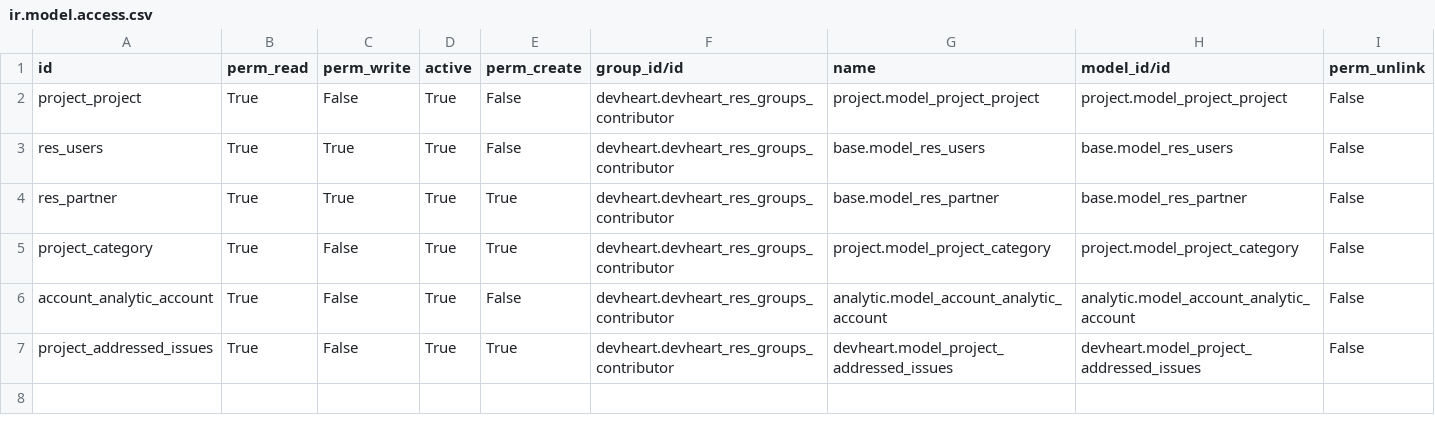
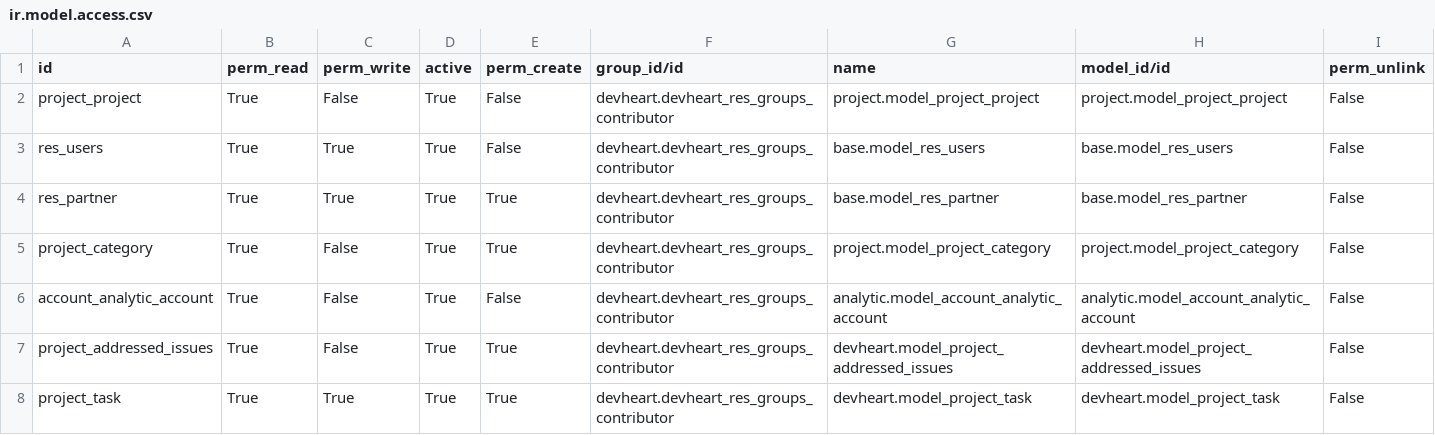
Before and after one commit to yelghali/developpeursducoeur, a CSV file: devheart/security/ir.model.access.csv, drawn as a sheet.

```diff
--- a/devheart/security/ir.model.access.csv
+++ b/devheart/security/ir.model.access.csv
@@ -7 +7,2 @@ account_analytic_account,True,False,True,False,devheart.devheart_res_groups_cont
 project_addressed_issues,True,False,True,True,devheart.devheart_res_groups_contributor,devheart.model_project_addressed_issues,devheart.model_project_addressed_issues,False
+project_task,True,True,True,True,devheart.devheart_res_groups_contributor,devheart.model_project_task,devheart.model_project_task,False
```
Also changed, not shown: 7 other files.
